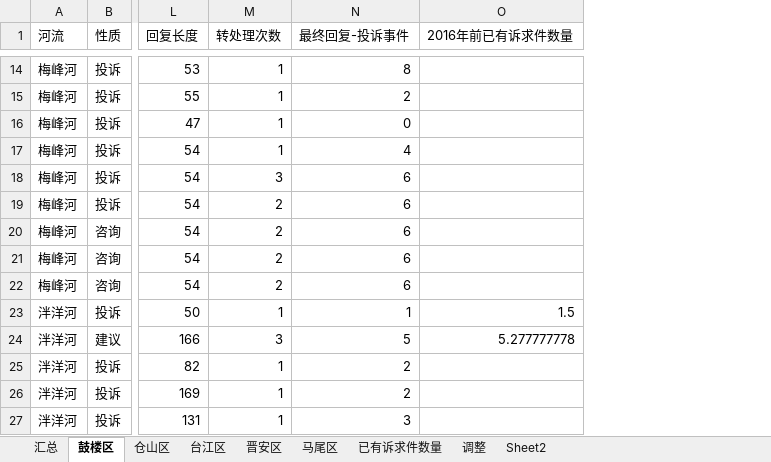
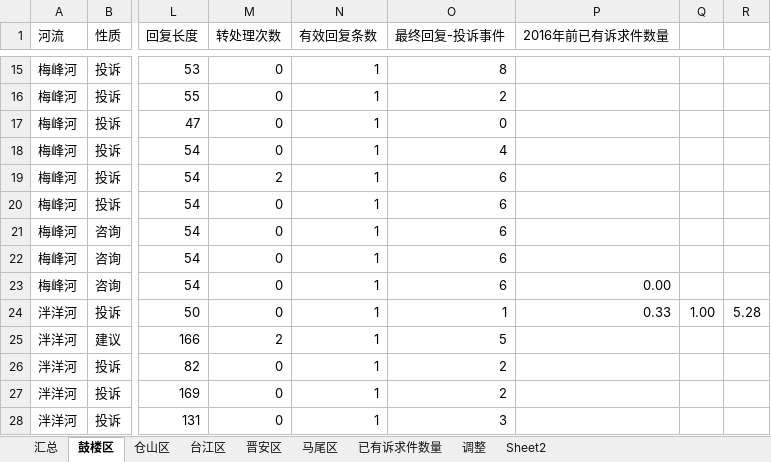
Before and after one commit to timeofmei/work, an Excel workbook: data/诉求数据汇总.xlsx, sheet 鼓楼区, drawn as a sheet; only a part is shown, gaps mark what is left out; values as stored, in another font and other column widths than the file's, no borders; addresses are those after the commit; the diff covers the shown part only; the diff names each change by its address in the sheet, - before the commit and + after, or states it on an @@ line.

```diff
--- a/data/诉求数据汇总.xlsx (sheet 鼓楼区)
+++ b/data/诉求数据汇总.xlsx (sheet 鼓楼区)
+column N (有效回复条数), rows 15-28: all 1
+column Q, row 24: 1.00
+column R, row 24: 5.28
-M15:M18 (转处理次数): 1
+M15:M18 (转处理次数): 0
-M19 (转处理次数): 3
+M19 (转处理次数): 2
-M20:M23 (转处理次数): 2
+M20:M23 (转处理次数): 0
-P23 (2016年前已有诉求件数量): (empty)
+P23 (2016年前已有诉求件数量): 0.00
-M24 (转处理次数): 1
+M24 (转处理次数): 0
-P24 (2016年前已有诉求件数量): 1.5
+P24 (2016年前已有诉求件数量): 0.33
-M25 (转处理次数): 3
+M25 (转处理次数): 2
-P25 (2016年前已有诉求件数量): 5.277777778
+P25 (2016年前已有诉求件数量): (empty)
-M26:M28 (转处理次数): 1
+M26:M28 (转处理次数): 0
```
Also changed, not shown: 1 added row and 51 edited cells elsewhere in this sheet, sheet 汇总, sheet 仓山区, sheet 晋安区, sheet 已有诉求件数量, sheet 台江区, sheet 调整, 2 more sheets, formulas that keep their value, hidden cells, charts or pictures, result/jieguo.xlsx, result/suqiu.xlsx, 27 other files.
